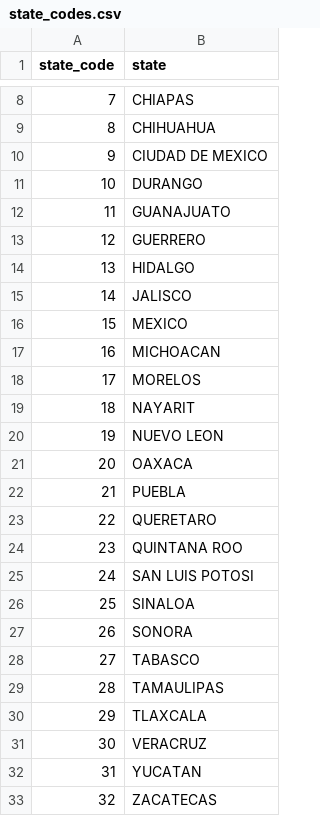
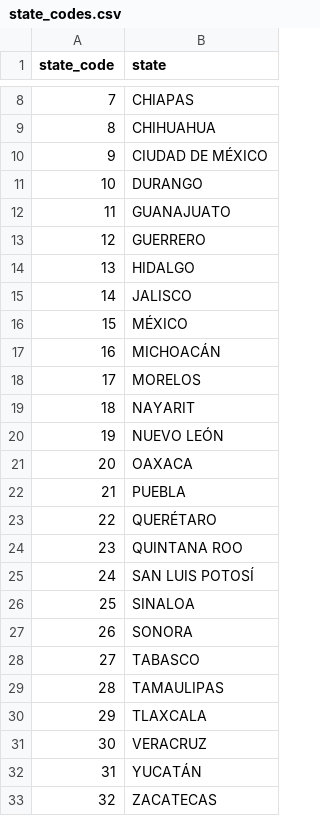
Before and after one commit to cartacode/report-crime, a CSV file: downloader/data/state_codes.csv, drawn as a sheet; only a part is shown, gaps mark what is left out; the diff names each change by its address in the sheet, - before the commit and + after, or states it on an @@ line.

```diff
--- a/downloader/data/state_codes.csv
+++ b/downloader/data/state_codes.csv
-B10 (state): CIUDAD DE MEXICO
+B10 (state): CIUDAD DE MÉXICO
-B16 (state): MEXICO
+B16 (state): MÉXICO
-B17 (state): MICHOACAN
+B17 (state): MICHOACÁN
-B20 (state): NUEVO LEON
+B20 (state): NUEVO LEÓN
-B23 (state): QUERETARO
+B23 (state): QUERÉTARO
-B25 (state): SAN LUIS POTOSI
+B25 (state): SAN LUIS POTOSÍ
-B32 (state): YUCATAN
+B32 (state): YUCATÁN
```
Also changed, not shown: 40 other files.
